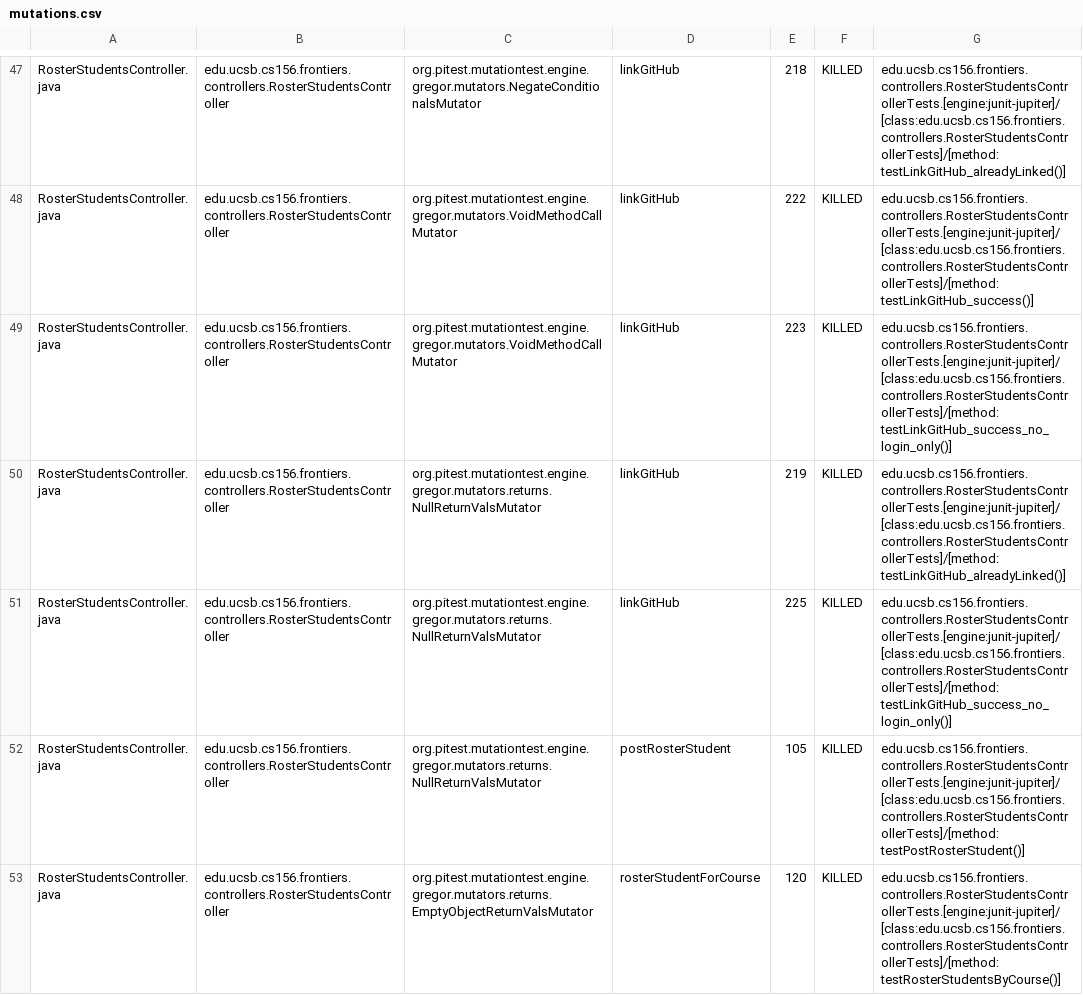
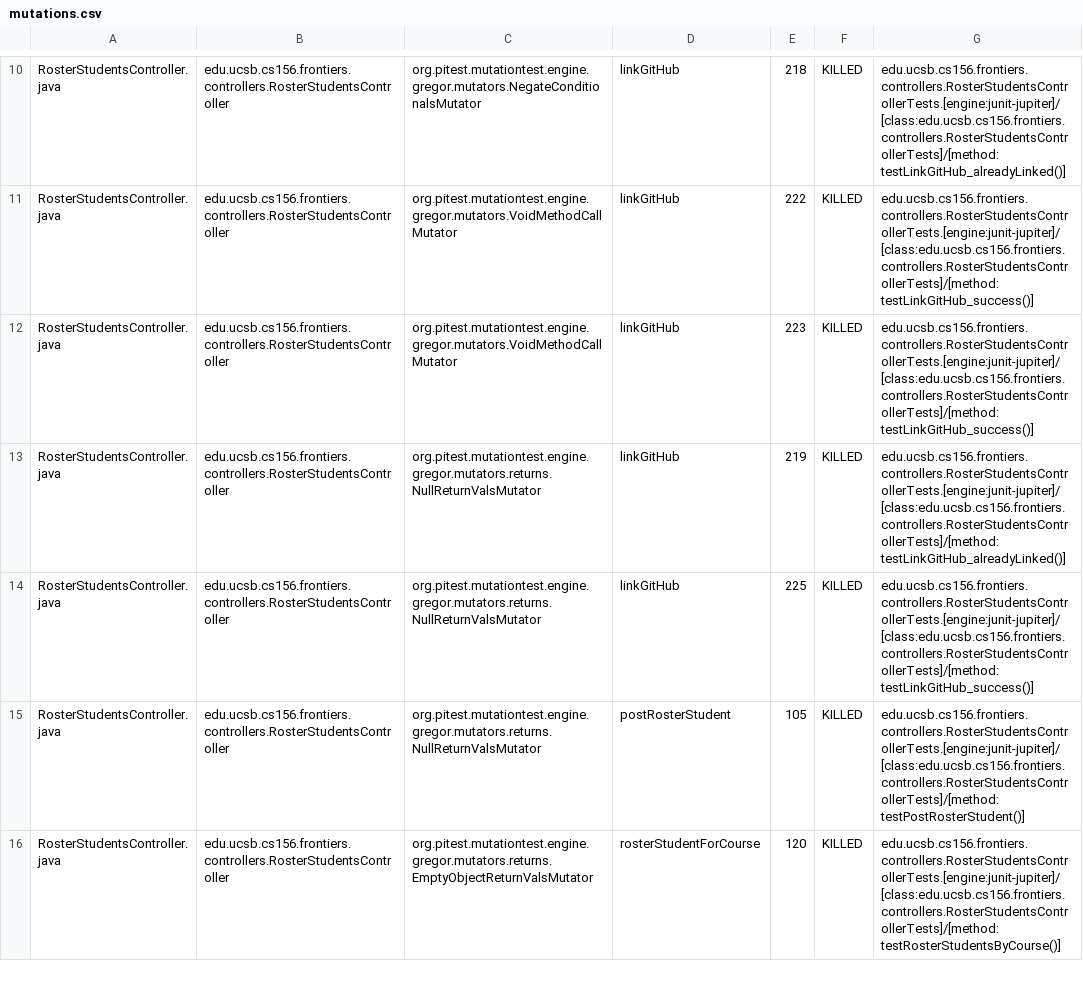
Before and after one commit to ucsb-cs156-s25/proj-frontiers-s25-07, a CSV file: prs/29/pitest/mutations.csv, drawn as a sheet; only a part is shown, gaps mark what is left out; the diff covers the shown part only.

Commit message:
Deploying to gh-pages from @ ucsb-cs156-s25/proj-frontiers-s25-07@f0d6e40257b2ab118e2aae4e94832aba7c2ac9ac 🚀

```diff
--- a/prs/29/pitest/mutations.csv
+++ b/prs/29/pitest/mutations.csv
@@ -48,5 +11,5 @@ RosterStudentsController.java,edu.ucsb.cs156.frontiers.controllers.RosterStudent
 RosterStudentsController.java,edu.ucsb.cs156.frontiers.controllers.RosterStudentsController,org.pitest.mutationtest.engine.gregor.mutators.VoidMethodCallMutator,linkGitHub,222,KILLED,edu.ucsb.cs156.frontiers.controllers.RosterStudentsControllerTests.[engine:junit-jupiter]/[class:edu.ucsb.cs156.frontiers.controllers.RosterStudentsControllerTests]/[method:testLinkGitHub_success()]
-RosterStudentsController.java,edu.ucsb.cs156.frontiers.controllers.RosterStudentsController,org.pitest.mutationtest.engine.gregor.mutators.VoidMethodCallMutator,linkGitHub,223,KILLED,edu.ucsb.cs156.frontiers.controllers.RosterStudentsControllerTests.[engine:junit-jupiter]/[class:edu.ucsb.cs156.frontiers.controllers.RosterStudentsControllerTests]/[method:testLinkGitHub_success_no_login_only()]
+RosterStudentsController.java,edu.ucsb.cs156.frontiers.controllers.RosterStudentsController,org.pitest.mutationtest.engine.gregor.mutators.VoidMethodCallMutator,linkGitHub,223,KILLED,edu.ucsb.cs156.frontiers.controllers.RosterStudentsControllerTests.[engine:junit-jupiter]/[class:edu.ucsb.cs156.frontiers.controllers.RosterStudentsControllerTests]/[method:testLinkGitHub_success()]
 RosterStudentsController.java,edu.ucsb.cs156.frontiers.controllers.RosterStudentsController,org.pitest.mutationtest.engine.gregor.mutators.returns.NullReturnValsMutator,linkGitHub,219,KILLED,edu.ucsb.cs156.frontiers.controllers.RosterStudentsControllerTests.[engine:junit-jupiter]/[class:edu.ucsb.cs156.frontiers.controllers.RosterStudentsControllerTests]/[method:testLinkGitHub_alreadyLinked()]
-RosterStudentsController.java,edu.ucsb.cs156.frontiers.controllers.RosterStudentsController,org.pitest.mutationtest.engine.gregor.mutators.returns.NullReturnValsMutator,linkGitHub,225,KILLED,edu.ucsb.cs156.frontiers.controllers.RosterStudentsControllerTests.[engine:junit-jupiter]/[class:edu.ucsb.cs156.frontiers.controllers.RosterStudentsControllerTests]/[method:testLinkGitHub_success_no_login_only()]
+RosterStudentsController.java,edu.ucsb.cs156.frontiers.controllers.RosterStudentsController,org.pitest.mutationtest.engine.gregor.mutators.returns.NullReturnValsMutator,linkGitHub,225,KILLED,edu.ucsb.cs156.frontiers.controllers.RosterStudentsControllerTests.[engine:junit-jupiter]/[class:edu.ucsb.cs156.frontiers.controllers.RosterStudentsControllerTests]/[method:testLinkGitHub_success()]
 RosterStudentsController.java,edu.ucsb.cs156.frontiers.controllers.RosterStudentsController,org.pitest.mutationtest.engine.gregor.mutators.returns.NullReturnValsMutator,postRosterStudent,105,KILLED,edu.ucsb.cs156.frontiers.controllers.RosterStudentsControllerTests.[engine:junit-jupiter]/[class:edu.ucsb.cs156.frontiers.controllers.RosterStudentsControllerTests]/[method:testPostRosterStudent()]
```
Also changed, not shown: 6 added rows, 6 removed rows, 89 moved rows and 8 edited cells elsewhere in this file, 27 other files.
